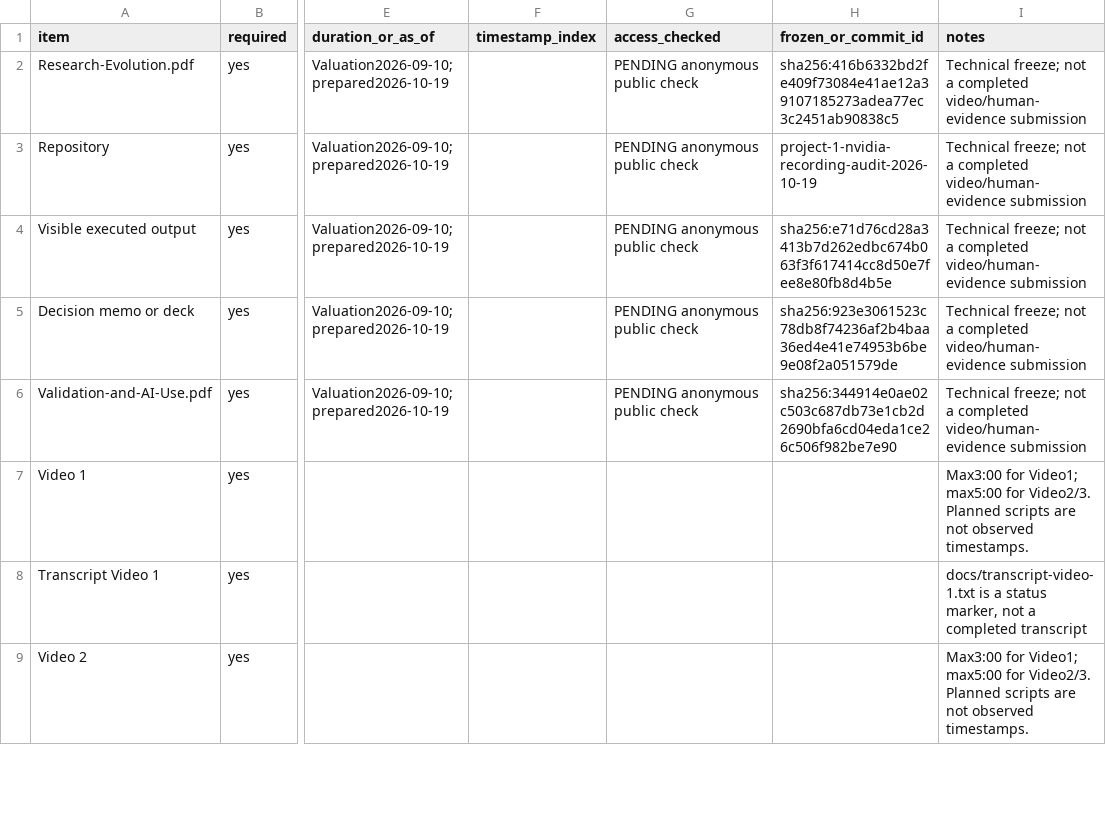
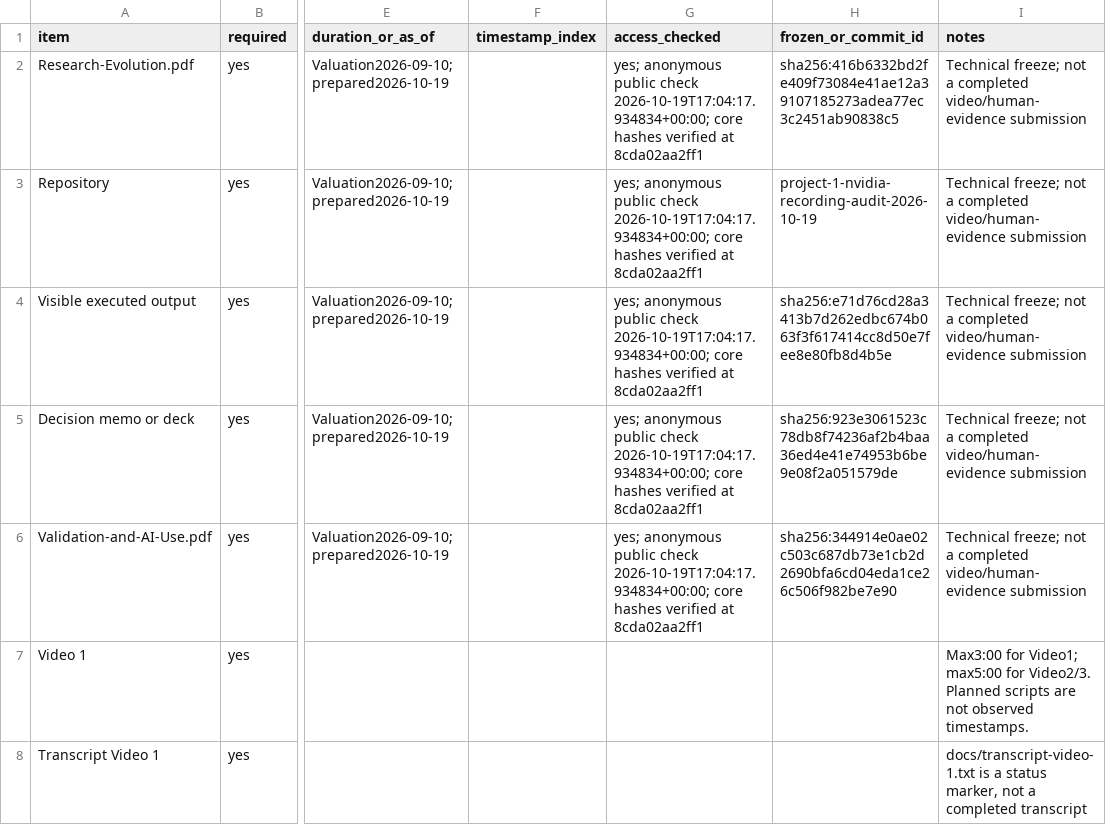
Before and after one commit to JP161632/FIN43900-Fall2026, a CSV file: projects/project-1/submission-manifest.csv, drawn as a sheet; only a part is shown, gaps mark what is left out; the shorter side is filled out with more unchanged rows; the diff names each change by its address in the sheet, - before the commit and + after, or states it on an @@ line.

```diff
--- a/projects/project-1/submission-manifest.csv
+++ b/projects/project-1/submission-manifest.csv
-G2:G6 (access_checked): PENDING anonymous public check
+G2:G6 (access_checked): yes; anonymous public check 2026-10-19T17:04:17.934834+00:00; core hashes verified at 8cda02aa2ff1
```
Also changed, not shown: 2 other files.
